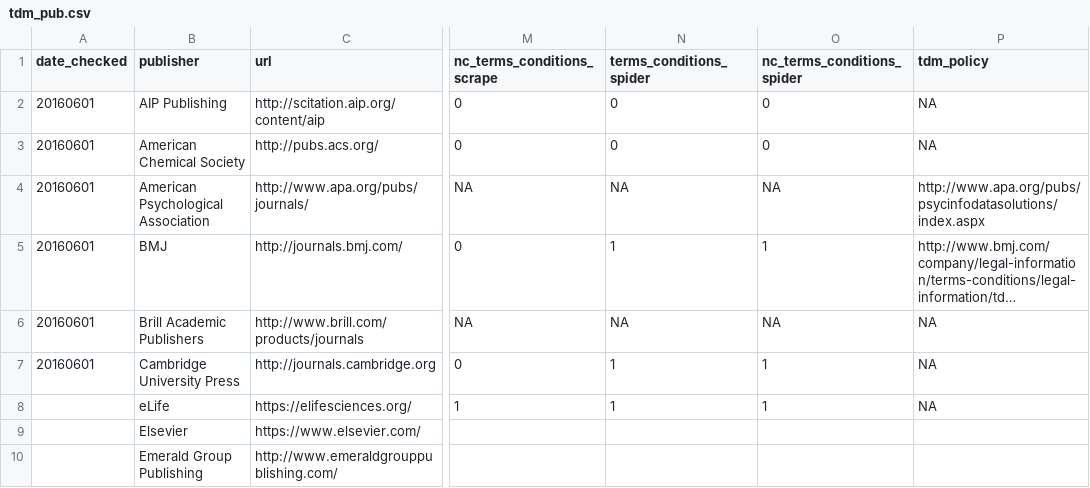
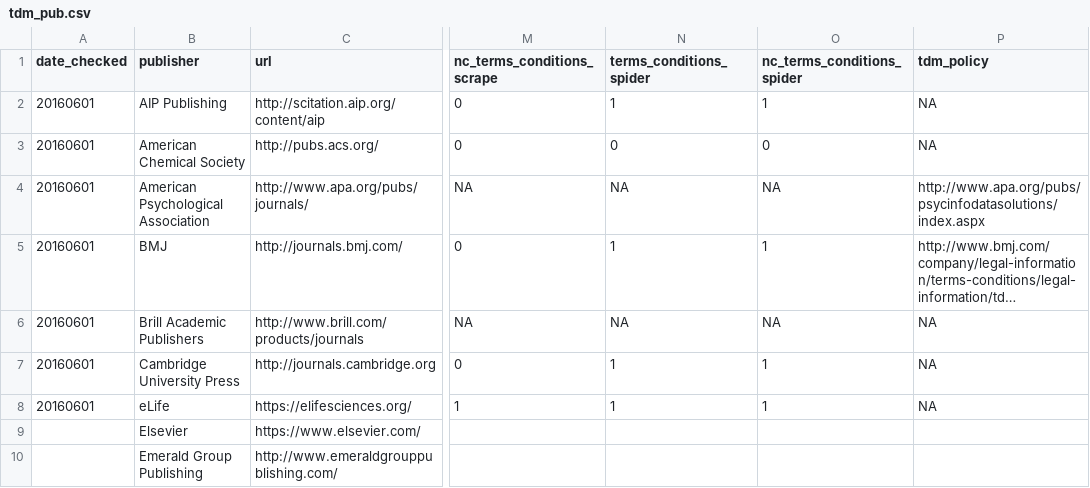
Before and after one commit to chartgerink/2016tdm, a CSV file: data/tdm_pub.csv, drawn as a sheet; only a part is shown, gaps mark what is left out; long unchanged cells end in …; the diff names each change by its address in the sheet, - before the commit and + after, or states it on an @@ line.

Commit message:
Revisit some of the spider coding, where nothing was said in the T&C about spidering

```diff
--- a/data/tdm_pub.csv
+++ b/data/tdm_pub.csv
-N2 (terms_conditions_spider): 0
+N2 (terms_conditions_spider): 1
-O2 (nc_terms_conditions_spider): 0
+O2 (nc_terms_conditions_spider): 1
-A8 (date_checked): (empty)
+A8 (date_checked): 20160601
```
